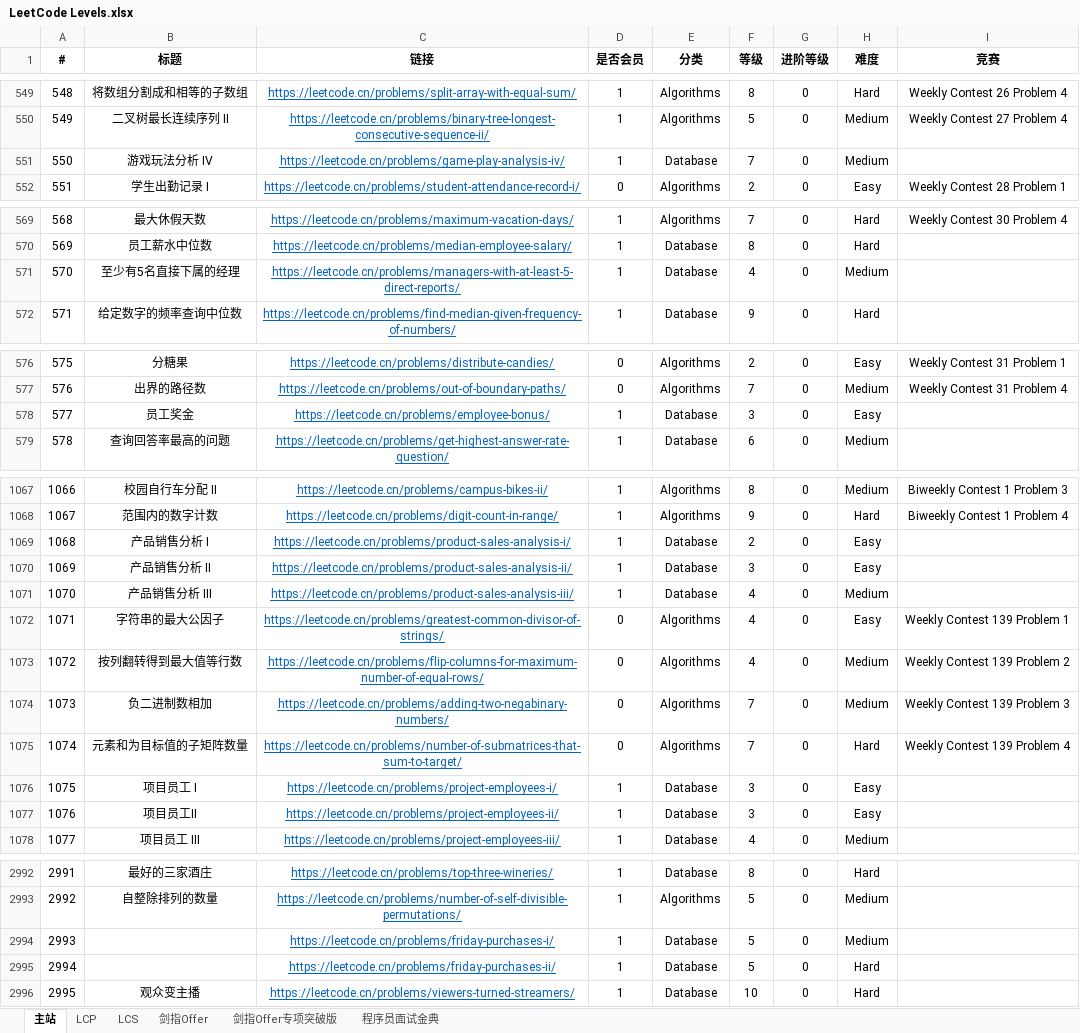
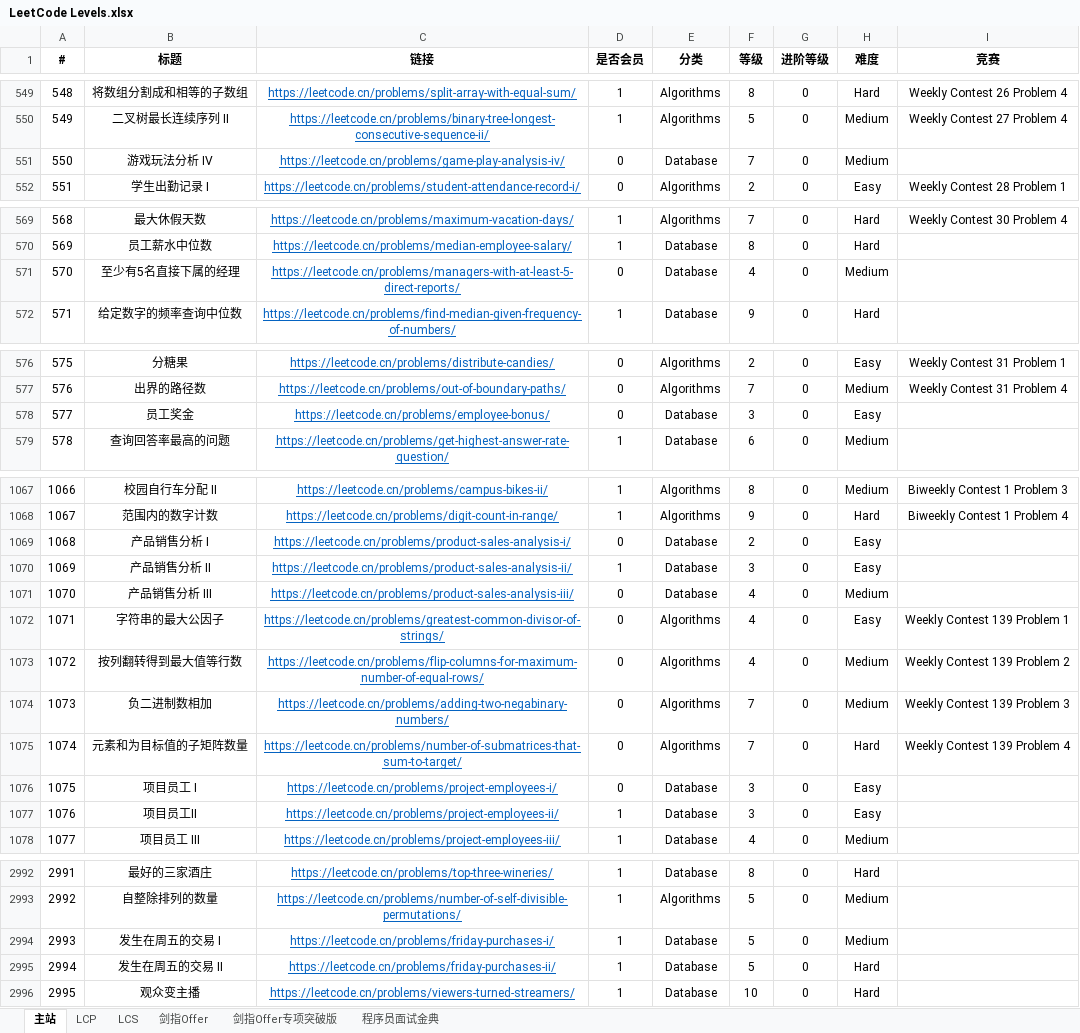
Before and after one commit to stormsunshine/LeetCode-Levels, an Excel workbook: LeetCode Levels.xlsx, sheet 主站, drawn as a sheet; only a part is shown, gaps mark what is left out; values as stored, in another font and other column widths than the file's, no borders; conditional formats not drawn; the diff covers the shown part only; the diff names each change by its address in the sheet, - before the commit and + after, or states it on an @@ line.

```diff
--- a/LeetCode Levels.xlsx (sheet 主站)
+++ b/LeetCode Levels.xlsx (sheet 主站)
-D551 (是否会员): 1
+D551 (是否会员): 0
-D571 (是否会员): 1
+D571 (是否会员): 0
-D578 (是否会员): 1
+D578 (是否会员): 0
-D1069 (是否会员): 1
+D1069 (是否会员): 0
-D1071 (是否会员): 1
+D1071 (是否会员): 0
-D1076 (是否会员): 1
+D1076 (是否会员): 0
-B2994 (标题): (empty)
+B2994 (标题): 发生在周五的交易 I
-B2995 (标题): (empty)
+B2995 (标题): 发生在周五的交易 II
```
Also changed, not shown: 9 added rows and 40 edited cells elsewhere in this sheet.
